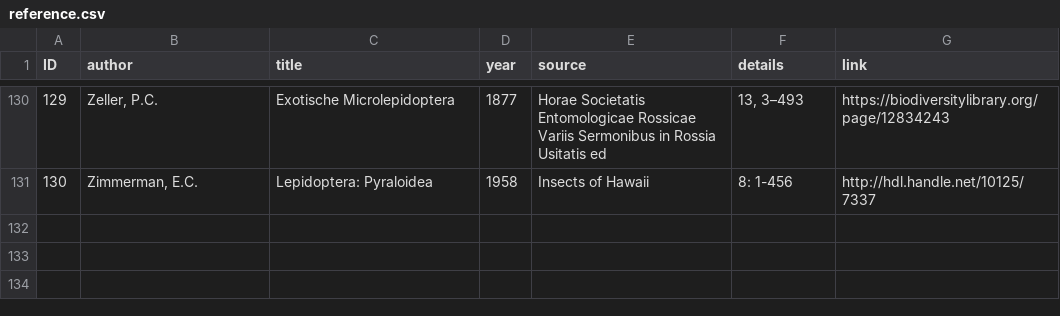
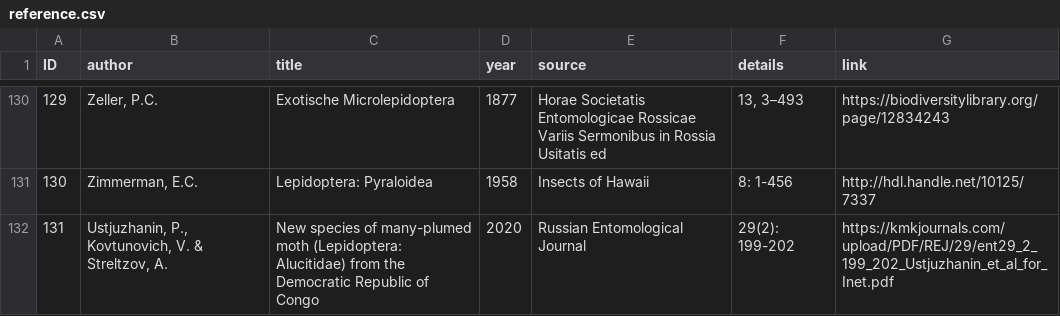
Before and after one commit to dhobern/alucitoidea, a CSV file: coldp/data/reference.csv, drawn as a sheet; only a part is shown, gaps mark what is left out.

```diff
--- a/coldp/data/reference.csv
+++ b/coldp/data/reference.csv
@@ -131 +131,2 @@ ID,author,title,year,source,details,link
 130,"Zimmerman, E.C.",Lepidoptera: Pyraloidea,1958,Insects of Hawaii,8: 1-456,http://hdl.handle.net/10125/7337
+131,"Ustjuzhanin, P., Kovtunovich, V. & Streltzov, A.",New species of many-plumed moth (Lepidoptera: Alucitidae) from the Democratic Republic of Congo,2020,Russian Entomological Journal,29(2): 199-202,https://kmkjournals.com/upload/PDF/REJ/29/ent29_2_199_202_Ustjuzhanin_et_al_for_Inet.pdf
```
Also changed, not shown: coldp/data/distribution.csv, coldp/data/name.csv, 2 other files.
